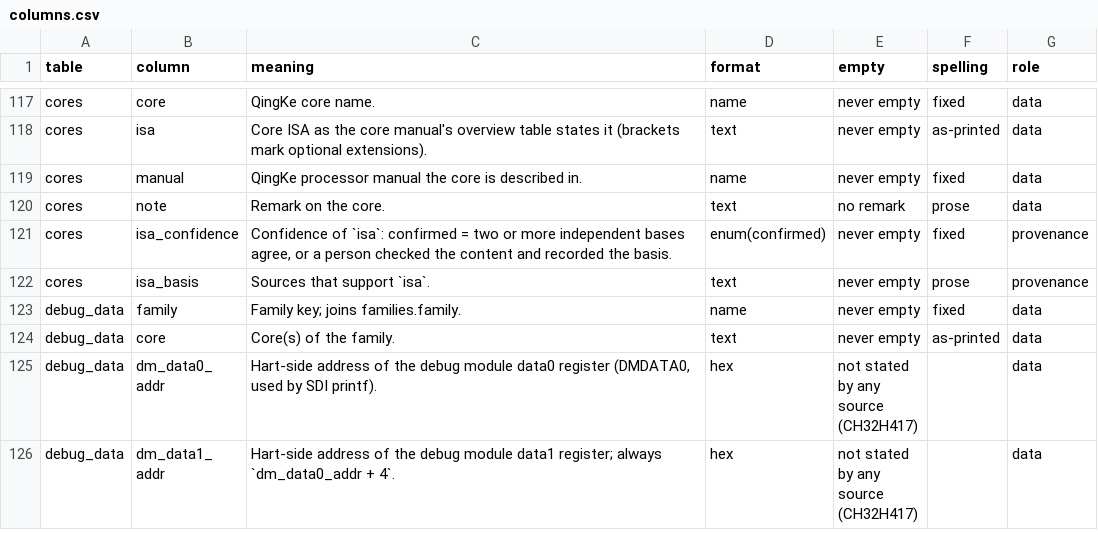
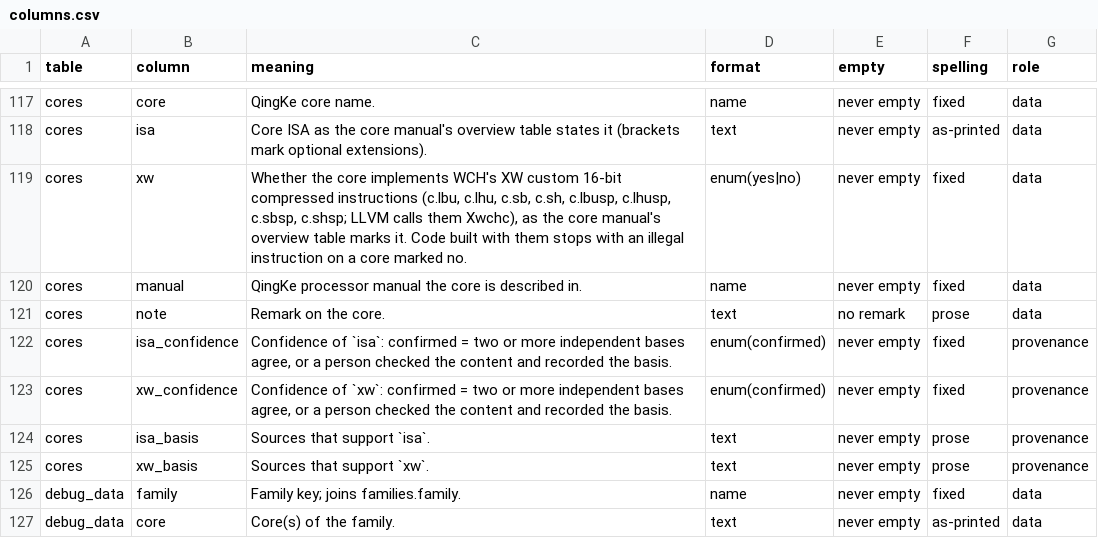
Before and after one commit to ch32-riscv-ug/ch32-device-data, a CSV file: index/columns.csv, drawn as a sheet; only a part is shown, gaps mark what is left out; the shorter side is filled out with more unchanged rows.

Commit message:
cores に xw 列: QingKe の独自の圧縮命令 XW をどのコアが持つか
[core]（ArduinoCore-CH32RV）が GCC から clang への移行を検討していて、`-march=..._xwchc`
（LLVM の Xwchc）を系列ごとに出し分けたい。XW を持たないコアで使うと実行中に不正命令で止まる。

**一次資料は QingKe V2/V3/V4/V5 のプロセッサマニュアル冒頭の概要表**。型番ごとに
「扩展指令（XW）/ Extended Instruction (XW)」の列があり、zh・en の8つの表が一致する
（confirmed）。√ は V2A・V2C・V3B・V3C・V3F・V3V・V4B・V4C・V4F・V4J・V5F、
**× は V3A と V4A**。XW の中身は c.lbu/c.lhu/c.sb/c.sh/c.lbusp/c.lhusp/c.sbsp/c.shsp。
系列に当てると（`series.core` → `cores.xw`）**XW が無いのは CH32V103（V3A）だけ**で、
V4A を使う系列は今ない。

**実機の記録をコアごとの basis に足した**（ArduinoCore-CH32RV docs/clang-evaluation.ja.md
54d3b14c、2026-11-11、clang 23.1.5 で XW の lbu/lhu/sb/sh を 5〜13 個含むイメージ）:
L103（V4C）・V205（V3B）・X315（V3F）・V203（V4B）・V307（V4F）は動き、V103（V3A）は
止まった（XW 無しの同じスケッチは動く）。表と合う。

**誤りを1つ直した**: `isa_basis` の注記「V2/V3/V4/V5 all carry the vendor-specific XW
extension」は V3A と V4A を落としていたので消した。

検証: check_tables・check_baseline（66表、--record 済み）・check_counts・check_docs・
doctest 216例・errata 走査 NEW 0・check_sources 68/68。

```diff
--- a/index/columns.csv
+++ b/index/columns.csv
@@ -118,2 +118,3 @@ cores,core,QingKe core name.,name,never empty,fixed,data
 cores,isa,Core ISA as the core manual's overview table states it (brackets mark optional extensions).,text,never empty,as-printed,data
+cores,xw,"Whether the core implements WCH's XW custom 16-bit compressed instructions (c.lbu, c.lhu, c.sb, c.sh, c.lbusp, c.lhusp, c.sbsp, c.shsp; LLVM calls them Xwchc), as the core manual's overview table marks it. Code built with them stops with an illegal instruction on a core marked no.",enum(yes|no),never empty,fixed,data
 cores,manual,QingKe processor manual the core is described in.,name,never empty,fixed,data
@@ -121,3 +122,5 @@ cores,note,Remark on the core.,text,no remark,prose,data
 cores,isa_confidence,"Confidence of `isa`: confirmed = two or more independent bases agree, or a person checked the content and recorded the basis.",enum(confirmed),never empty,fixed,provenance
+cores,xw_confidence,"Confidence of `xw`: confirmed = two or more independent bases agree, or a person checked the content and recorded the basis.",enum(confirmed),never empty,fixed,provenance
 cores,isa_basis,Sources that support `isa`.,text,never empty,prose,provenance
+cores,xw_basis,Sources that support `xw`.,text,never empty,prose,provenance
 debug_data,family,Family key; joins families.family.,name,never empty,fixed,data
```
Also changed, not shown: index/manifest.csv, 4 other files.
